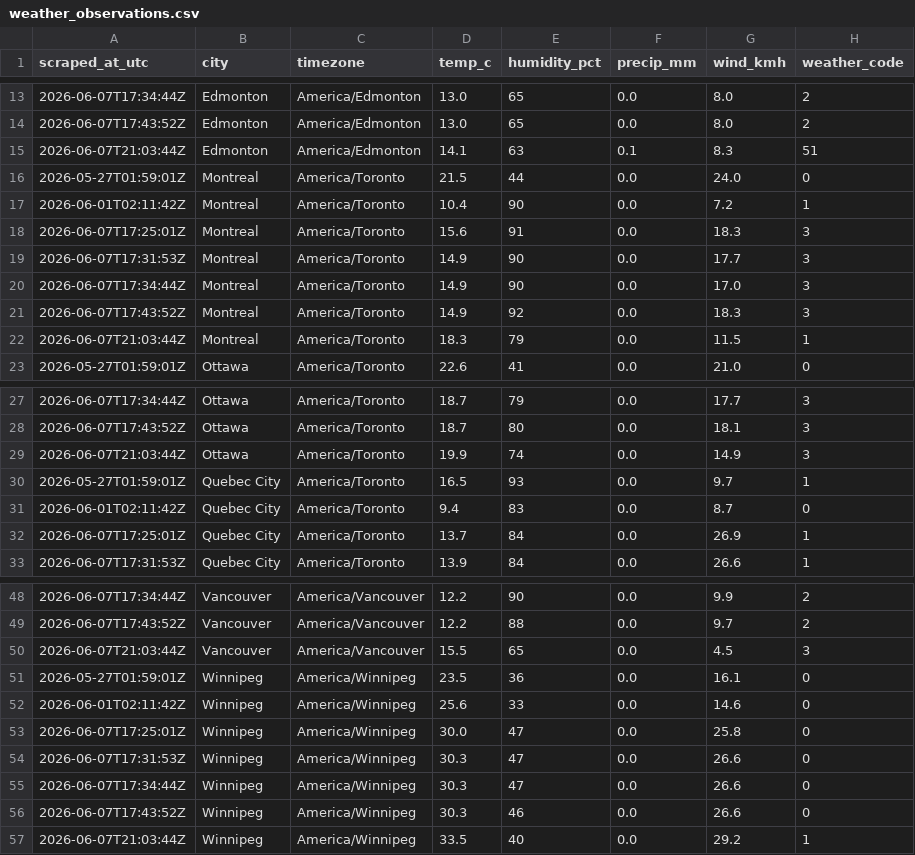
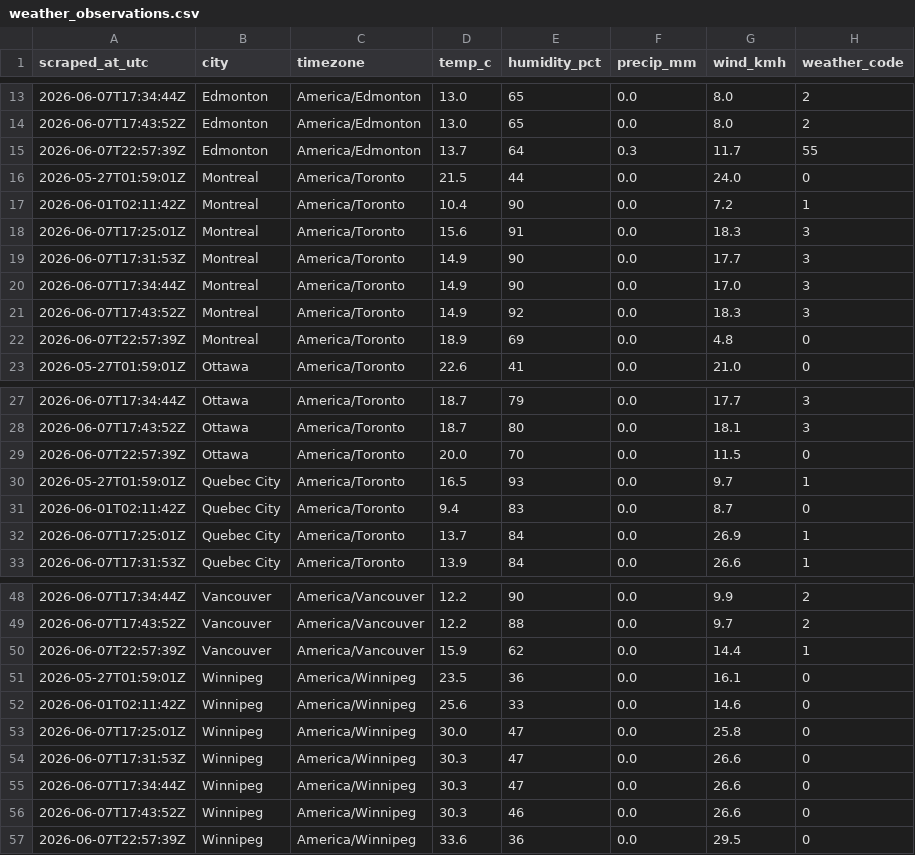
Before and after one commit to imran-ahmed377/weathertracker-ai, a CSV file: output/weather_observations.csv, drawn as a sheet; only a part is shown, gaps mark what is left out; the diff covers the shown part only.

```diff
--- a/output/weather_observations.csv
+++ b/output/weather_observations.csv
@@ -14,3 +14,3 @@ scraped_at_utc,city,timezone,temp_c,humidity_pct,precip_mm,wind_kmh,weather_code
 2026-06-07T17:43:52Z,Edmonton,America/Edmonton,13.0,65,0.0,8.0,2
-2026-06-07T21:03:44Z,Edmonton,America/Edmonton,14.1,63,0.1,8.3,51
+2026-06-07T22:57:39Z,Edmonton,America/Edmonton,13.7,64,0.3,11.7,55
 2026-05-27T01:59:01Z,Montreal,America/Toronto,21.5,44,0.0,24.0,0
@@ -21,3 +21,3 @@ scraped_at_utc,city,timezone,temp_c,humidity_pct,precip_mm,wind_kmh,weather_code
 2026-06-07T17:43:52Z,Montreal,America/Toronto,14.9,92,0.0,18.3,3
-2026-06-07T21:03:44Z,Montreal,America/Toronto,18.3,79,0.0,11.5,1
+2026-06-07T22:57:39Z,Montreal,America/Toronto,18.9,69,0.0,4.8,0
 2026-05-27T01:59:01Z,Ottawa,America/Toronto,22.6,41,0.0,21.0,0
@@ -28,3 +28,3 @@ scraped_at_utc,city,timezone,temp_c,humidity_pct,precip_mm,wind_kmh,weather_code
 2026-06-07T17:43:52Z,Ottawa,America/Toronto,18.7,80,0.0,18.1,3
-2026-06-07T21:03:44Z,Ottawa,America/Toronto,19.9,74,0.0,14.9,3
+2026-06-07T22:57:39Z,Ottawa,America/Toronto,20.0,70,0.0,11.5,0
 2026-05-27T01:59:01Z,Quebec City,America/Toronto,16.5,93,0.0,9.7,1
@@ -49,3 +49,3 @@ scraped_at_utc,city,timezone,temp_c,humidity_pct,precip_mm,wind_kmh,weather_code
 2026-06-07T17:43:52Z,Vancouver,America/Vancouver,12.2,88,0.0,9.7,2
-2026-06-07T21:03:44Z,Vancouver,America/Vancouver,15.5,65,0.0,4.5,3
+2026-06-07T22:57:39Z,Vancouver,America/Vancouver,15.9,62,0.0,14.4,1
 2026-05-27T01:59:01Z,Winnipeg,America/Winnipeg,23.5,36,0.0,16.1,0
@@ -56,2 +56,2 @@ scraped_at_utc,city,timezone,temp_c,humidity_pct,precip_mm,wind_kmh,weather_code
 2026-06-07T17:43:52Z,Winnipeg,America/Winnipeg,30.3,46,0.0,26.6,0
-2026-06-07T21:03:44Z,Winnipeg,America/Winnipeg,33.5,40,0.0,29.2,1
+2026-06-07T22:57:39Z,Winnipeg,America/Winnipeg,33.6,36,0.0,29.5,0
```
Also changed, not shown: 12 edited cells elsewhere in this file, output/weather_daily.csv, 1 other file.
